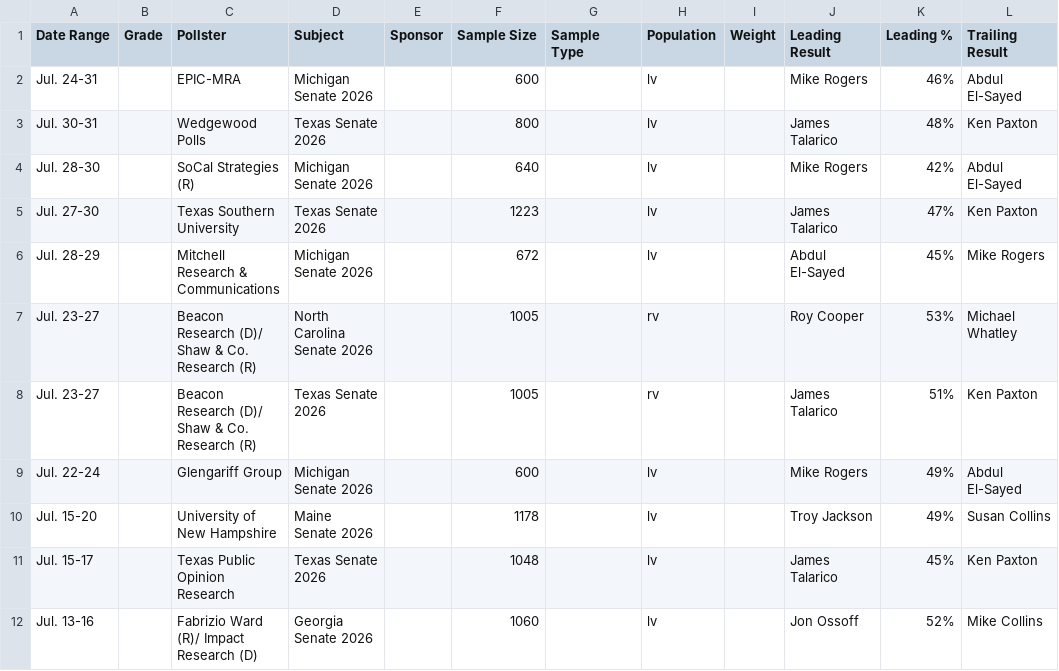
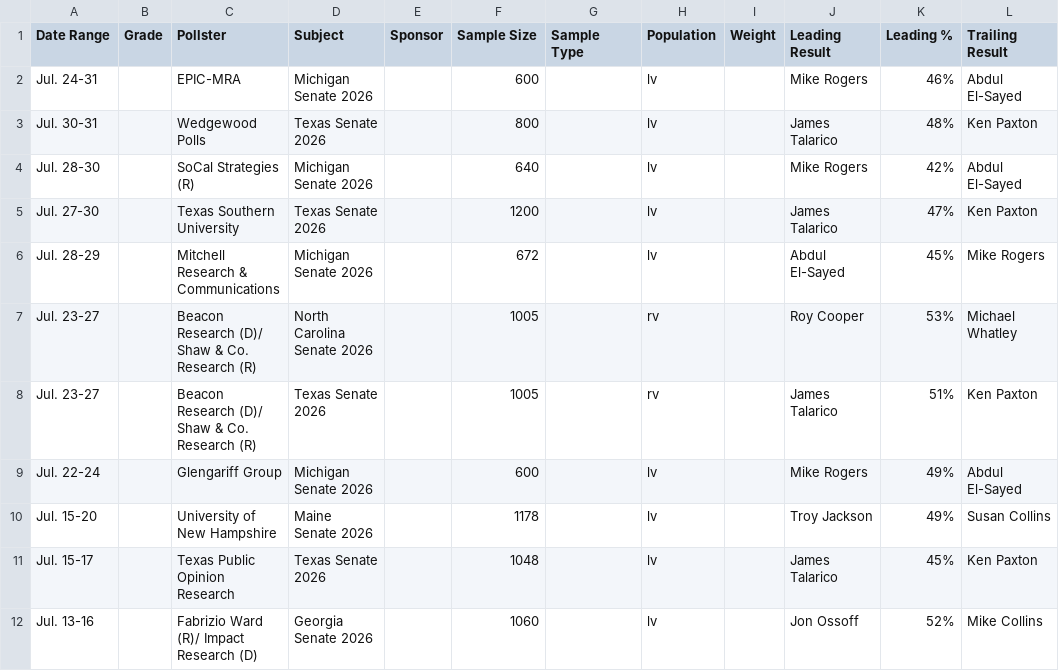
Before and after one commit to Hijodeagua/Election-models-by-Tre, a CSV file: data/fallback/votehub_senate.csv, drawn as a sheet; only a part is shown; the diff names each change by its address in the sheet, - before the commit and + after, or states it on an @@ line.

```diff
--- a/data/fallback/votehub_senate.csv
+++ b/data/fallback/votehub_senate.csv
-F5 (Sample Size): 1223
+F5 (Sample Size): 1200
```
Also changed, not shown: 5 other files.
